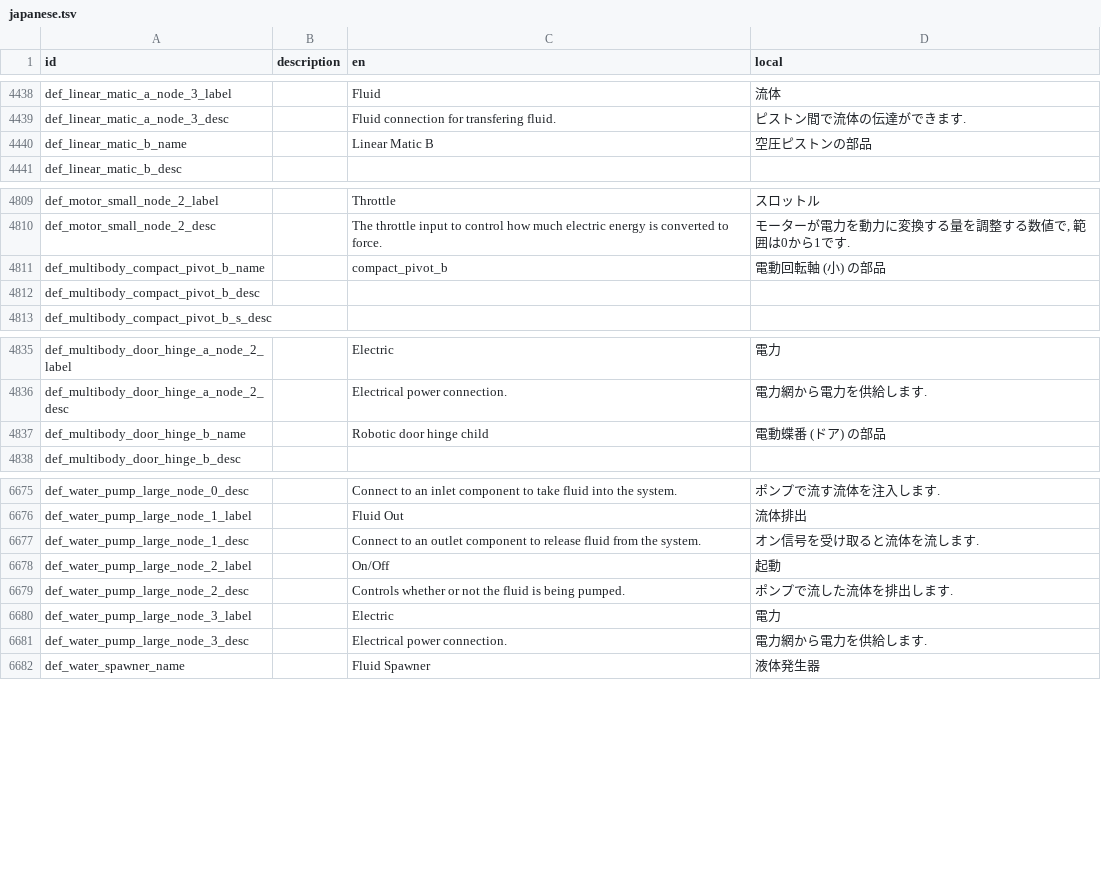
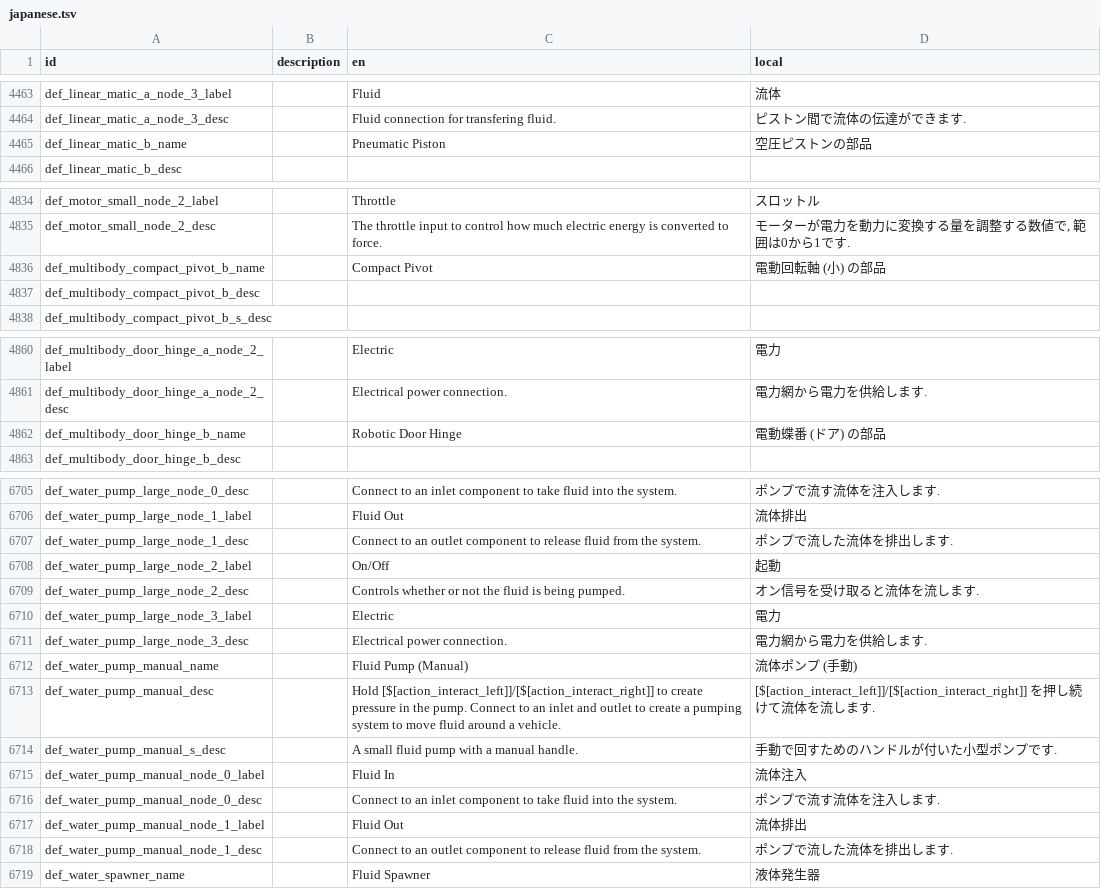
Before and after one commit to Gakuto1112/Stormworks-JapaneseTranslation, a TSV file: japanese.tsv, drawn as a sheet; only a part is shown, gaps mark what is left out; the diff covers the shown part only.

```diff
--- a/japanese.tsv
+++ b/japanese.tsv
@@ -4439,3 +4464,3 @@ def_linear_matic_a_node_3_label		Fluid	流体
 def_linear_matic_a_node_3_desc		Fluid connection for transfering fluid.	ピストン間で流体の伝達ができます.
-def_linear_matic_b_name		Linear Matic B	空圧ピストンの部品
+def_linear_matic_b_name		Pneumatic Piston	空圧ピストンの部品
 def_linear_matic_b_desc			
@@ -4810,3 +4835,3 @@ def_motor_small_node_2_label		Throttle	スロットル
 def_motor_small_node_2_desc		The throttle input to control how much electric energy is converted to force.	モーターが電力を動力に変換する量を調整する数値で, 範囲は0から1です.
-def_multibody_compact_pivot_b_name		compact_pivot_b	電動回転軸 (小) の部品
+def_multibody_compact_pivot_b_name		Compact Pivot	電動回転軸 (小) の部品
 def_multibody_compact_pivot_b_desc			
@@ -4836,3 +4861,3 @@ def_multibody_door_hinge_a_node_2_label		Electric	電力
 def_multibody_door_hinge_a_node_2_desc		Electrical power connection.	電力網から電力を供給します.
-def_multibody_door_hinge_b_name		Robotic door hinge child	電動蝶番 (ドア) の部品
+def_multibody_door_hinge_b_name		Robotic Door Hinge	電動蝶番 (ドア) の部品
 def_multibody_door_hinge_b_desc			
@@ -6676,7 +6706,14 @@ def_water_pump_large_node_0_desc		Connect to an inlet component to take fluid in
 def_water_pump_large_node_1_label		Fluid Out	流体排出
-def_water_pump_large_node_1_desc		Connect to an outlet component to release fluid from the system.	オン信号を受け取ると流体を流します.
+def_water_pump_large_node_1_desc		Connect to an outlet component to release fluid from the system.	ポンプで流した流体を排出します.
 def_water_pump_large_node_2_label		On/Off	起動
-def_water_pump_large_node_2_desc		Controls whether or not the fluid is being pumped.	ポンプで流した流体を排出します.
+def_water_pump_large_node_2_desc		Controls whether or not the fluid is being pumped.	オン信号を受け取ると流体を流します.
 def_water_pump_large_node_3_label		Electric	電力
 def_water_pump_large_node_3_desc		Electrical power connection.	電力網から電力を供給します.
+def_water_pump_manual_name		Fluid Pump (Manual)	流体ポンプ (手動)
+def_water_pump_manual_desc		Hold [$[action_interact_left]]/[$[action_interact_right]] to create pressure in the pump. Connect to an inlet and outlet to create a pumping system to move fluid around a vehicle.	[$[action_interact_left]]/[$[action_interact_right]] を押し続けて流体を流します.
+def_water_pump_manual_s_desc		A small fluid pump with a manual handle.	手動で回すためのハンドルが付いた小型ポンプです.
+def_water_pump_manual_node_0_label		Fluid In	流体注入
+def_water_pump_manual_node_0_desc		Connect to an inlet component to take fluid into the system.	ポンプで流す流体を注入します.
+def_water_pump_manual_node_1_label		Fluid Out	流体排出
+def_water_pump_manual_node_1_desc		Connect to an outlet component to release fluid from the system.	ポンプで流した流体を排出します.
 def_water_spawner_name		Fluid Spawner	液体発生器
```
Also changed, not shown: 30 added rows and 14 edited cells elsewhere in this file, 1 other file.
